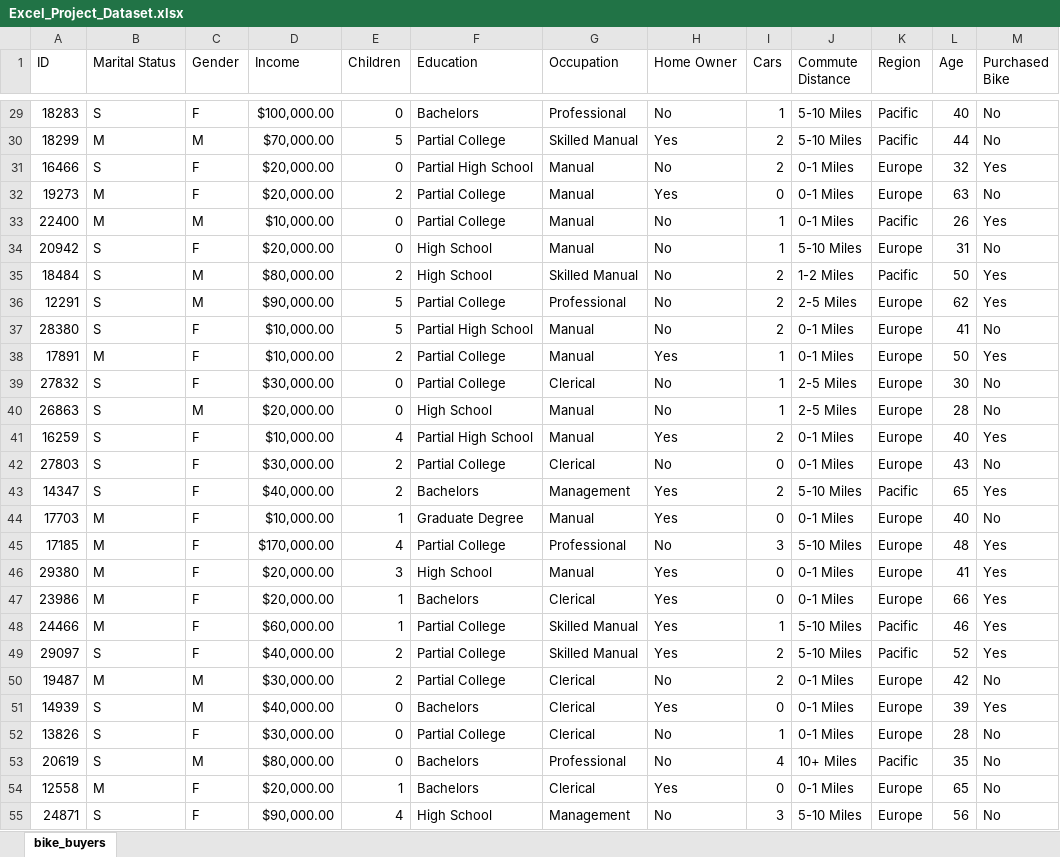
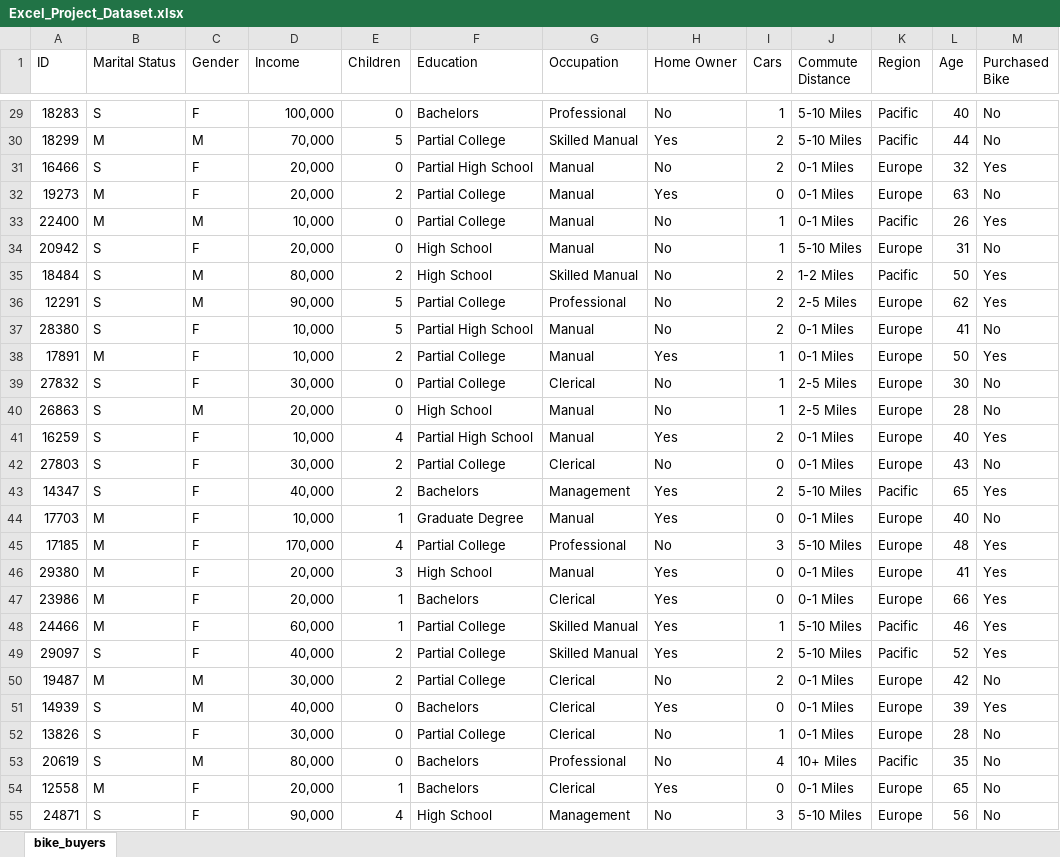
Before and after one commit to nathantrnn/Excel-Dashboard, an Excel workbook: Excel_Project_Dataset.xlsx, sheet bike_buyers, drawn as a sheet; only a part is shown, gaps mark what is left out; values as stored, in another font and other column widths than the file's, no borders; the diff covers the shown part only; the diff names each change by its address in the sheet, - before the commit and + after, or states it on an @@ line.

```diff
--- a/Excel_Project_Dataset.xlsx (sheet bike_buyers)
+++ b/Excel_Project_Dataset.xlsx (sheet bike_buyers)
-D29 (Income): $100,000.00
+D29 (Income): 100,000
-D30 (Income): $70,000.00
+D30 (Income): 70,000
-D31:D32 (Income): $20,000.00
+D31:D32 (Income): 20,000
-D33 (Income): $10,000.00
+D33 (Income): 10,000
-D34 (Income): $20,000.00
+D34 (Income): 20,000
-D35 (Income): $80,000.00
+D35 (Income): 80,000
-D36 (Income): $90,000.00
+D36 (Income): 90,000
-D37:D38 (Income): $10,000.00
+D37:D38 (Income): 10,000
-D39 (Income): $30,000.00
+D39 (Income): 30,000
-D40 (Income): $20,000.00
+D40 (Income): 20,000
-D41 (Income): $10,000.00
+D41 (Income): 10,000
-D42 (Income): $30,000.00
+D42 (Income): 30,000
-D43 (Income): $40,000.00
+D43 (Income): 40,000
-D44 (Income): $10,000.00
+D44 (Income): 10,000
-D45 (Income): $170,000.00
+D45 (Income): 170,000
-D46:D47 (Income): $20,000.00
+D46:D47 (Income): 20,000
-D48 (Income): $60,000.00
+D48 (Income): 60,000
-D49 (Income): $40,000.00
+D49 (Income): 40,000
-D50 (Income): $30,000.00
+D50 (Income): 30,000
-D51 (Income): $40,000.00
+D51 (Income): 40,000
-D52 (Income): $30,000.00
+D52 (Income): 30,000
-D53 (Income): $80,000.00
+D53 (Income): 80,000
-D54 (Income): $20,000.00
+D54 (Income): 20,000
-D55 (Income): $90,000.00
+D55 (Income): 90,000
```
Also changed, not shown: 1 added row and 999 edited cells elsewhere in this sheet.
